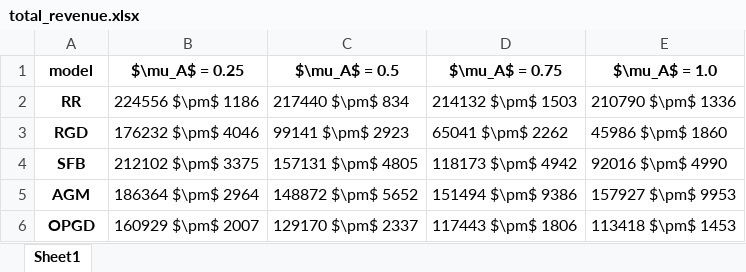
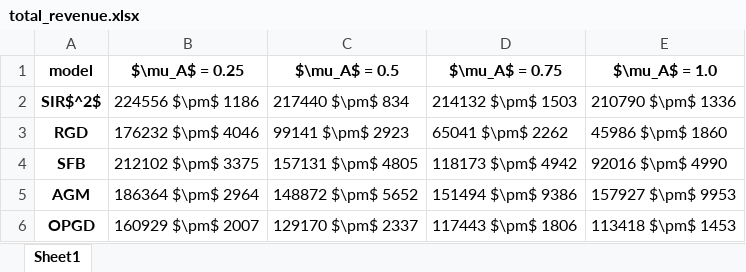
Before and after one commit to zhong-gz/multiplayer-performative-stable, an Excel workbook: ride_share/figs/total_revenue.xlsx, sheet Sheet1, drawn as a sheet; values as stored, in another font and other column widths than the file's, no borders; the diff names each change by its address in the sheet, - before the commit and + after, or states it on an @@ line.

```diff
--- a/ride_share/figs/total_revenue.xlsx (sheet Sheet1)
+++ b/ride_share/figs/total_revenue.xlsx (sheet Sheet1)
-A2 (model): RR
+A2 (model): SIR$^2$
```
Also changed, not shown: multi_regression/figs_100/regression_result.xlsx, 9 other files.
